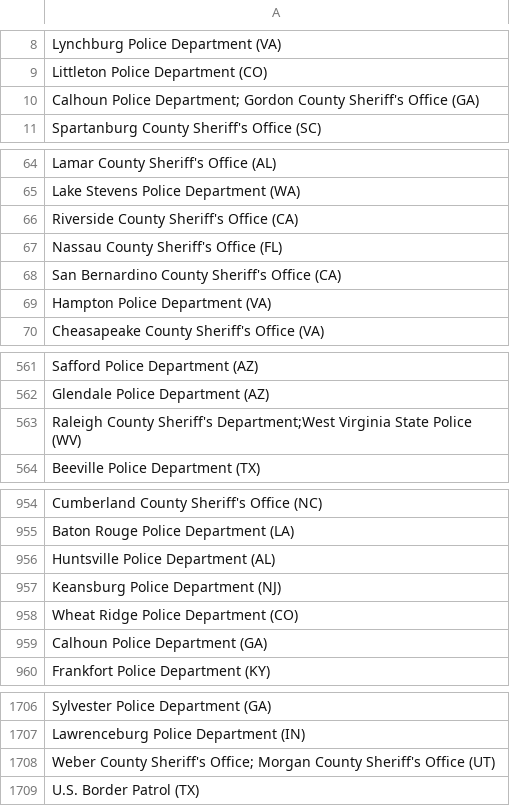
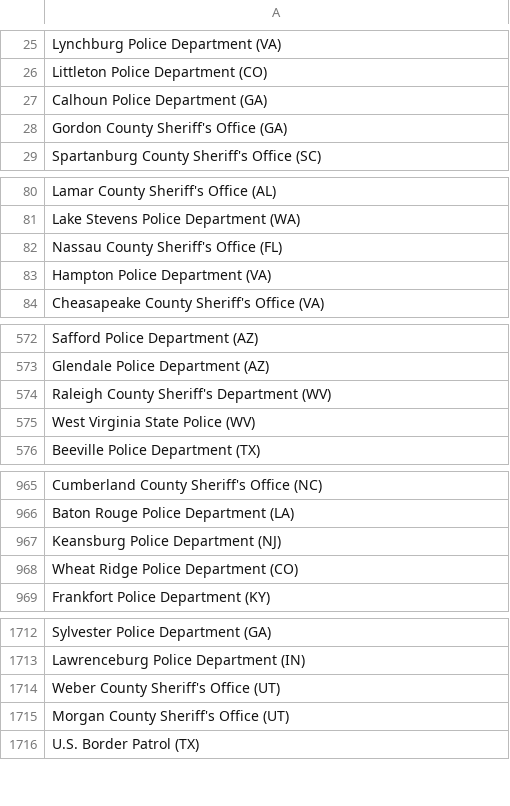
Before and after one commit to connorrothschild/police-killings, a CSV file: public/data/departments.csv, drawn as a sheet; only a part is shown, gaps mark what is left out; the diff covers the shown part only.

Commit message:
Flat: latest data (2023-02-09T00:29:42.062Z) {   "date": "2023-02-09T00:29:42.062Z",   "files": [     {       "name": "public/data/cleaned.csv",       "deltaBytes": 14251,       "source": "https://mappingpoliceviolence.squarespace.com/s/MPVDatasetDownload.xlsx"     },     {       "name": "public/data/departments.csv",       "deltaBytes": -411,       "source": "https://mappingpoliceviolence.squarespace.com/s/MPVDatasetDownload.xlsx"     },     {       "name": "public/data/raw.xlsx",       "deltaBytes": 5895,       "source": "https://mappingpoliceviolence.squarespace.com/s/MPVDatasetDownload.xlsx"     }   ] }

```diff
--- a/public/data/departments.csv
+++ b/public/data/departments.csv
@@ -9,3 +26,4 @@ Lynchburg Police Department (VA)
 Littleton Police Department (CO)
-Calhoun Police Department; Gordon County Sheriff's Office (GA)
+Calhoun Police Department (GA)
+Gordon County Sheriff's Office (GA)
 Spartanburg County Sheriff's Office (SC)
@@ -65,5 +81,3 @@ Lamar County Sheriff's Office (AL)
 Lake Stevens Police Department (WA)
-Riverside County Sheriff's Office (CA)
 Nassau County Sheriff's Office (FL)
-San Bernardino County Sheriff's Office (CA)
 Hampton Police Department (VA)
@@ -562,3 +573,4 @@ Safford Police Department (AZ)
 Glendale Police Department (AZ)
-Raleigh County Sheriff's Department;West Virginia State Police (WV)
+Raleigh County Sheriff's Department (WV)
+West Virginia State Police (WV)
 Beeville Police Department (TX)
@@ -955,6 +966,4 @@ Cumberland County Sheriff's Office (NC)
 Baton Rouge Police Department (LA)
-Huntsville Police Department (AL)
 Keansburg Police Department (NJ)
 Wheat Ridge Police Department (CO)
-Calhoun Police Department (GA)
 Frankfort Police Department (KY)
@@ -1707,3 +1713,4 @@ Sylvester Police Department (GA)
 Lawrenceburg Police Department (IN)
-Weber County Sheriff's Office; Morgan County Sheriff's Office (UT)
+Weber County Sheriff's Office (UT)
+Morgan County Sheriff's Office (UT)
 U.S. Border Patrol (TX)
```
Also changed, not shown: 6 added rows, 8 removed rows, 10 moved rows and 3 edited cells elsewhere in this file, 1 other file.
